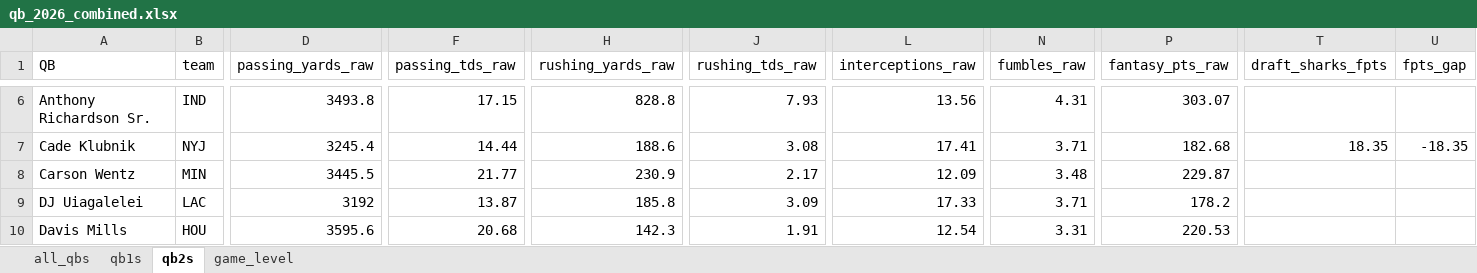
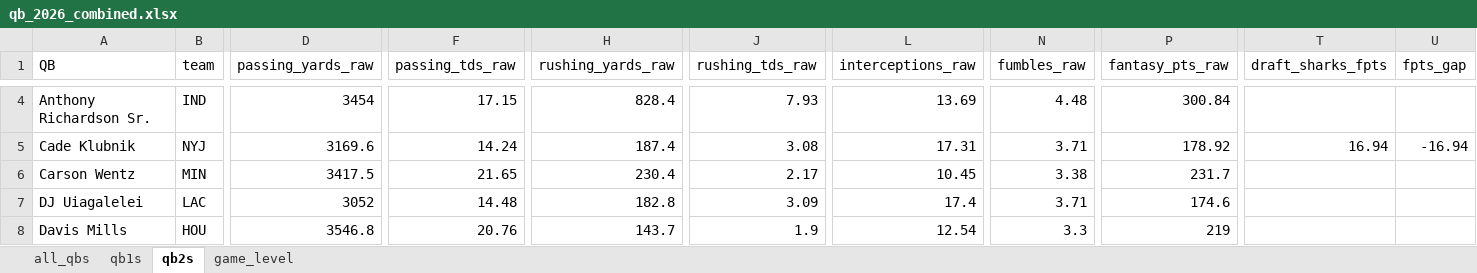
Before and after one commit to egomaniacsfantasy/lineup-lab, an Excel workbook: projections/qb_2026_combined.xlsx, sheet qb2s, drawn as a sheet; only a part is shown, gaps mark what is left out; values as stored, in another font and other column widths than the file's, no borders; addresses are those after the commit; the diff covers the shown part only; the diff names each change by its address in the sheet, - before the commit and + after, or states it on an @@ line.

```diff
--- a/projections/qb_2026_combined.xlsx (sheet qb2s)
+++ b/projections/qb_2026_combined.xlsx (sheet qb2s)
-D4 (passing_yards_raw): 3493.8
+D4 (passing_yards_raw): 3454
-H4 (rushing_yards_raw): 828.8
+H4 (rushing_yards_raw): 828.4
-L4 (interceptions_raw): 13.56
+L4 (interceptions_raw): 13.69
-N4 (fumbles_raw): 4.31
+N4 (fumbles_raw): 4.48
-P4 (fantasy_pts_raw): 303.07
+P4 (fantasy_pts_raw): 300.84
-D5 (passing_yards_raw): 3245.4
+D5 (passing_yards_raw): 3169.6
-F5 (passing_tds_raw): 14.44
+F5 (passing_tds_raw): 14.24
-H5 (rushing_yards_raw): 188.6
+H5 (rushing_yards_raw): 187.4
-L5 (interceptions_raw): 17.41
+L5 (interceptions_raw): 17.31
-P5 (fantasy_pts_raw): 182.68
+P5 (fantasy_pts_raw): 178.92
-T5 (draft_sharks_fpts): 18.35
+T5 (draft_sharks_fpts): 16.94
-U5 (fpts_gap): -18.35
+U5 (fpts_gap): -16.94
-D6 (passing_yards_raw): 3445.5
+D6 (passing_yards_raw): 3417.5
-F6 (passing_tds_raw): 21.77
+F6 (passing_tds_raw): 21.65
-H6 (rushing_yards_raw): 230.9
+H6 (rushing_yards_raw): 230.4
-L6 (interceptions_raw): 12.09
+L6 (interceptions_raw): 10.45
-N6 (fumbles_raw): 3.48
+N6 (fumbles_raw): 3.38
-P6 (fantasy_pts_raw): 229.87
+P6 (fantasy_pts_raw): 231.7
-D7 (passing_yards_raw): 3192
+D7 (passing_yards_raw): 3052
-F7 (passing_tds_raw): 13.87
+F7 (passing_tds_raw): 14.48
-H7 (rushing_yards_raw): 185.8
+H7 (rushing_yards_raw): 182.8
-L7 (interceptions_raw): 17.33
+L7 (interceptions_raw): 17.4
-P7 (fantasy_pts_raw): 178.2
+P7 (fantasy_pts_raw): 174.6
-D8 (passing_yards_raw): 3595.6
+D8 (passing_yards_raw): 3546.8
-F8 (passing_tds_raw): 20.68
+F8 (passing_tds_raw): 20.76
-H8 (rushing_yards_raw): 142.3
+H8 (rushing_yards_raw): 143.7
-J8 (rushing_tds_raw): 1.91
+J8 (rushing_tds_raw): 1.9
-N8 (fumbles_raw): 3.31
+N8 (fumbles_raw): 3.3
-P8 (fantasy_pts_raw): 220.53
+P8 (fantasy_pts_raw): 219
```
Also changed, not shown: 2 added rows, 2 removed rows and 167 edited cells elsewhere in this sheet, sheet game_level, sheet all_qbs, sheet qb1s.
